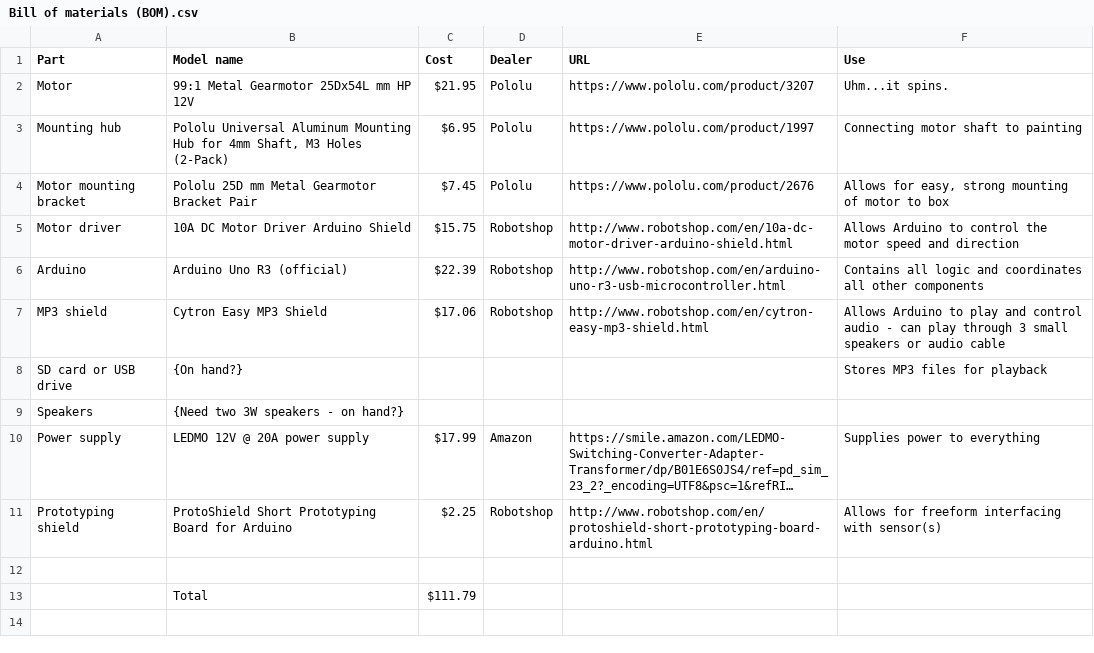
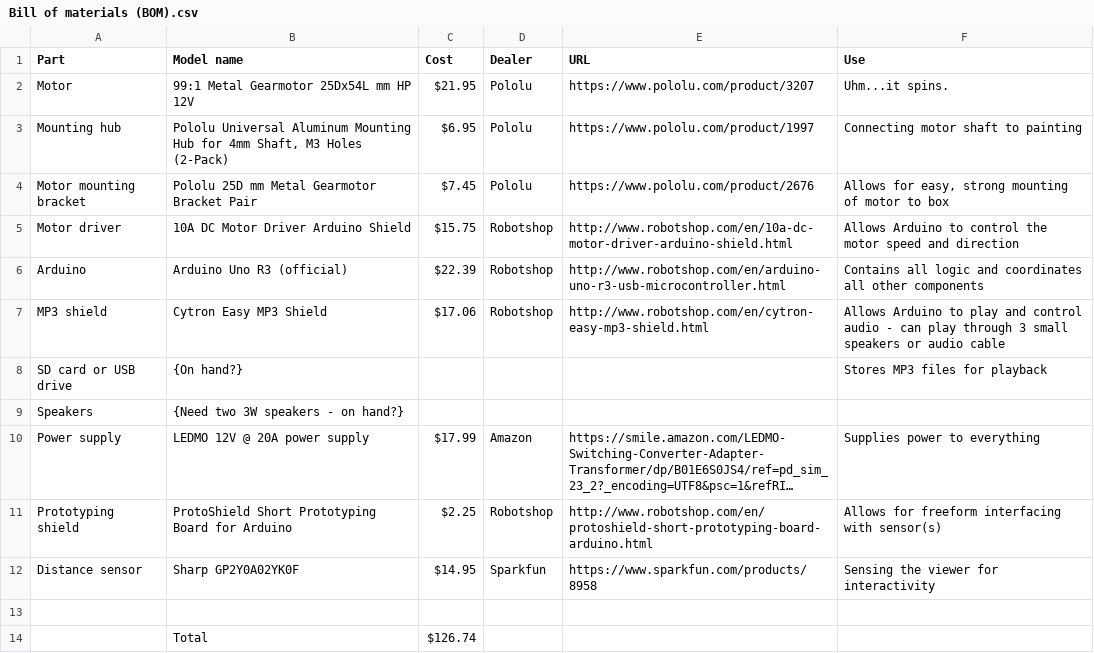
Before and after one commit to jasonwebb/PaintingSpinner, a CSV file: BOMs/Bill of materials (BOM).csv, drawn as a sheet; long unchanged cells end in …; addresses are those after the commit; the diff names each change by its address in the sheet, - before the commit and + after, or states it on an @@ line.

```diff
--- a/BOMs/Bill of materials (BOM).csv
+++ b/BOMs/Bill of materials (BOM).csv
+row 12: Distance sensor | Sharp GP2Y0A02YK0F | $14.95 | Sparkfun | https://www.sparkfun.com/products/8958 | Sensing the viewer for interactivity
-C14 (Cost): $111.79
+C14 (Cost): $126.74
```
Also changed, not shown: 4 other files.
